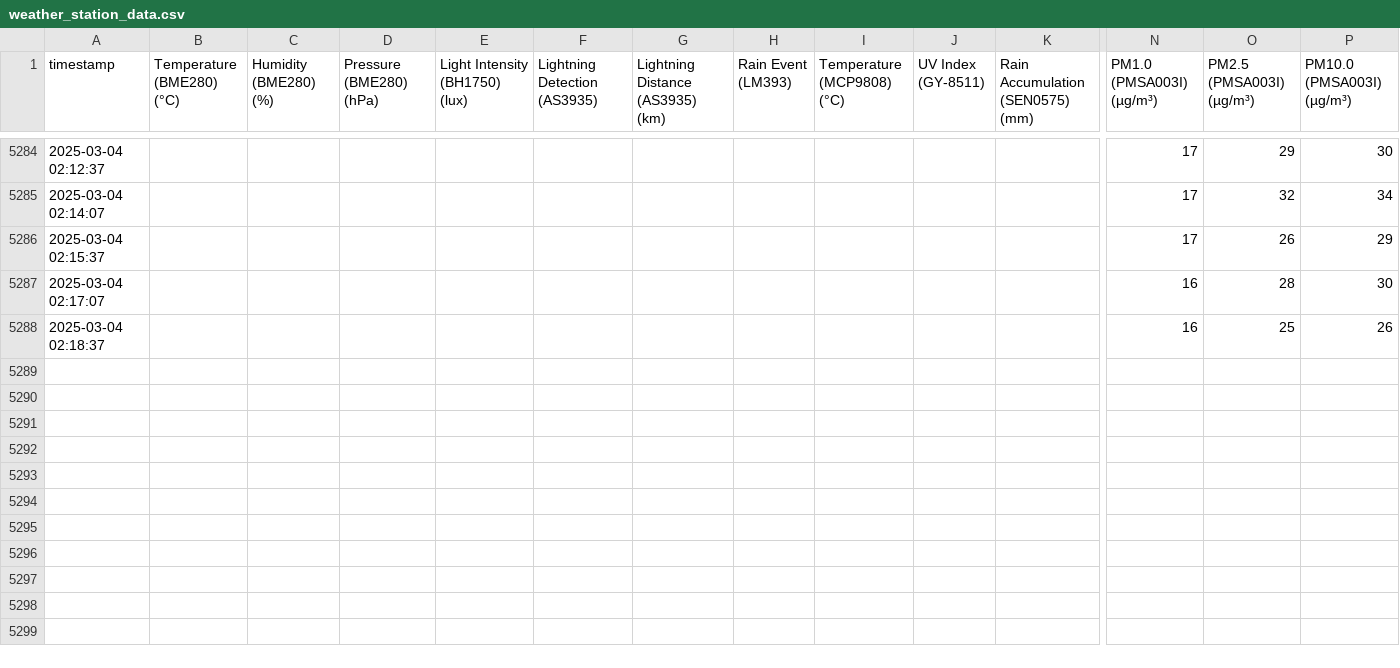
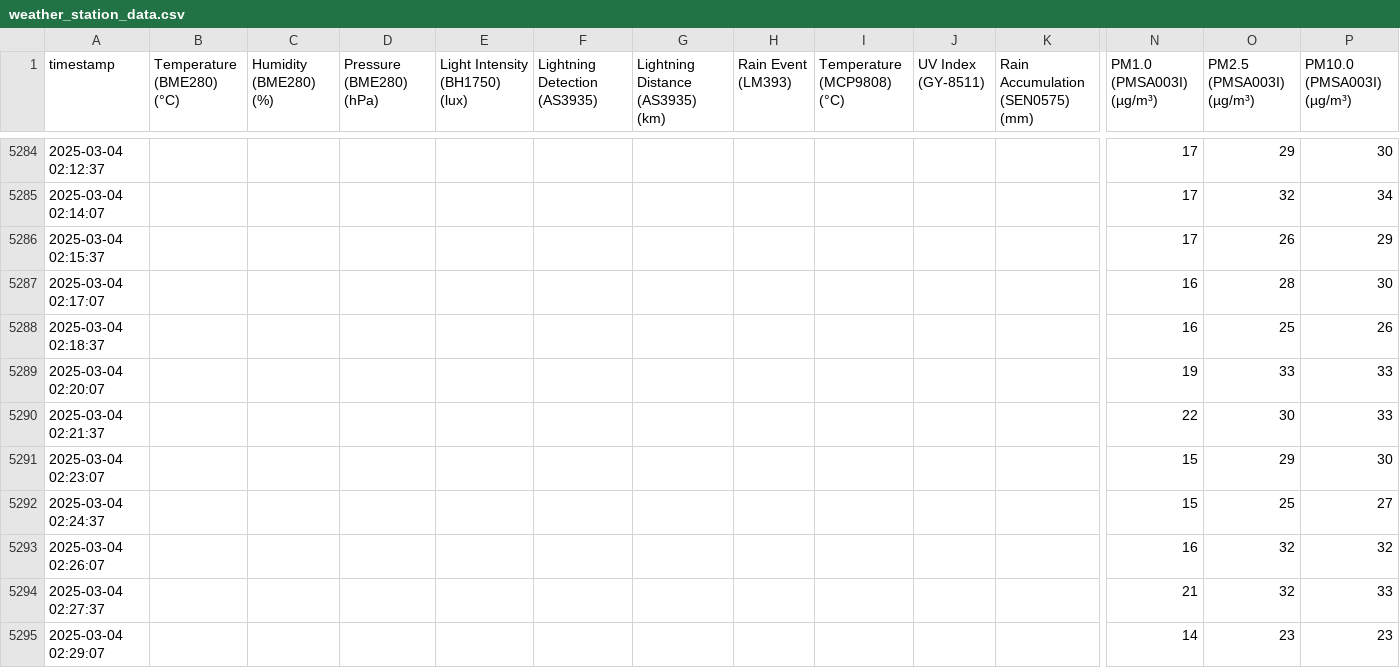
Before and after one commit to mitsos1989/weather_station, a CSV file: weather_station_data.csv, drawn as a sheet; only a part is shown, gaps mark what is left out; rows hold the shown columns only; the diff names each change by its address in the sheet, - before the commit and + after, or states it on an @@ line.

```diff
--- a/weather_station_data.csv
+++ b/weather_station_data.csv
+row 5289: 2025-03-04 02:20:07 |  |  |  |  |  |  |  |  |  |  | 19 | 33 | 33
+row 5290: 2025-03-04 02:21:37 |  |  |  |  |  |  |  |  |  |  | 22 | 30 | 33
+row 5291: 2025-03-04 02:23:07 |  |  |  |  |  |  |  |  |  |  | 15 | 29 | 30
+row 5292: 2025-03-04 02:24:37 |  |  |  |  |  |  |  |  |  |  | 15 | 25 | 27
+row 5293: 2025-03-04 02:26:07 |  |  |  |  |  |  |  |  |  |  | 16 | 32 | 32
+row 5294: 2025-03-04 02:27:37 |  |  |  |  |  |  |  |  |  |  | 21 | 32 | 33
+row 5295: 2025-03-04 02:29:07 |  |  |  |  |  |  |  |  |  |  | 14 | 23 | 23
```
Also changed, not shown: 1 other file.
